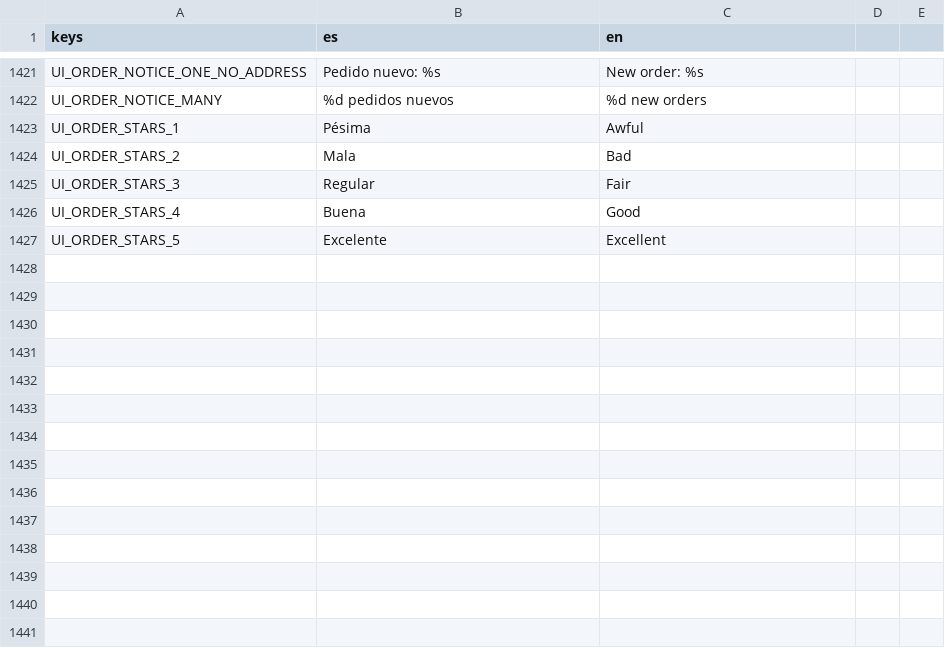
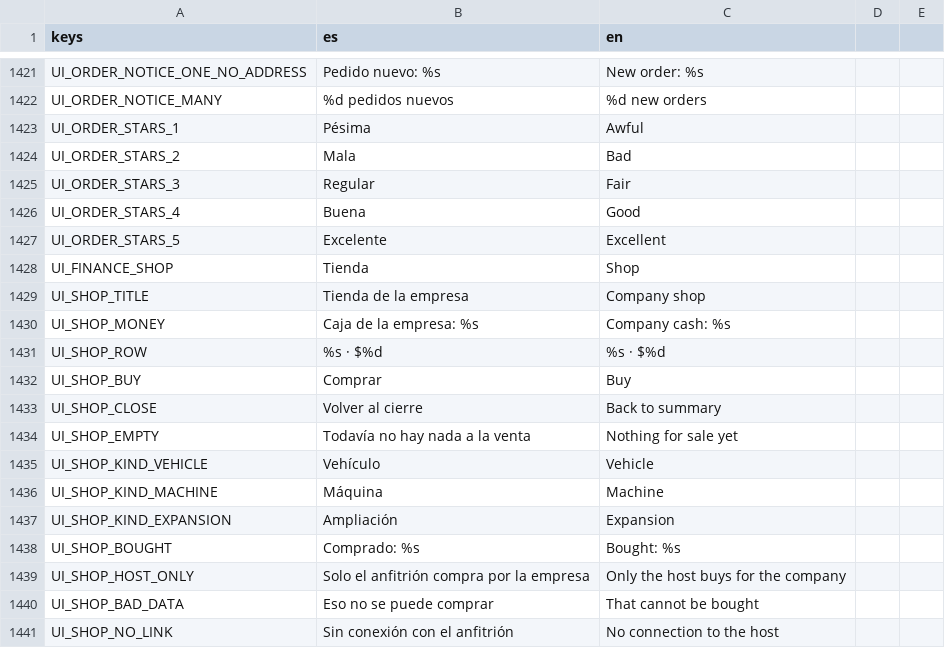
Before and after one commit to Delestal94/Prometeus, a CSV file: do-not-drop/translations/strings_ui.csv, drawn as a sheet; only a part is shown, gaps mark what is left out; the diff names each change by its address in the sheet, - before the commit and + after, or states it on an @@ line.

```diff
--- a/do-not-drop/translations/strings_ui.csv
+++ b/do-not-drop/translations/strings_ui.csv
+row 1428: UI_FINANCE_SHOP | Tienda | Shop
+row 1429: UI_SHOP_TITLE | Tienda de la empresa | Company shop
+row 1430: UI_SHOP_MONEY | Caja de la empresa: %s | Company cash: %s
+row 1431: UI_SHOP_ROW | %s · $%d | %s · $%d
+row 1432: UI_SHOP_BUY | Comprar | Buy
+row 1433: UI_SHOP_CLOSE | Volver al cierre | Back to summary
+row 1434: UI_SHOP_EMPTY | Todavía no hay nada a la venta | Nothing for sale yet
+row 1435: UI_SHOP_KIND_VEHICLE | Vehículo | Vehicle
+row 1436: UI_SHOP_KIND_MACHINE | Máquina | Machine
+row 1437: UI_SHOP_KIND_EXPANSION | Ampliación | Expansion
+row 1438: UI_SHOP_BOUGHT | Comprado: %s | Bought: %s
+row 1439: UI_SHOP_HOST_ONLY | Solo el anfitrión compra por la empresa | Only the host buys for the company
+row 1440: UI_SHOP_BAD_DATA | Eso no se puede comprar | That cannot be bought
+row 1441: UI_SHOP_NO_LINK | Sin conexión con el anfitrión | No connection to the host
```
Also changed, not shown: 13 other files.
